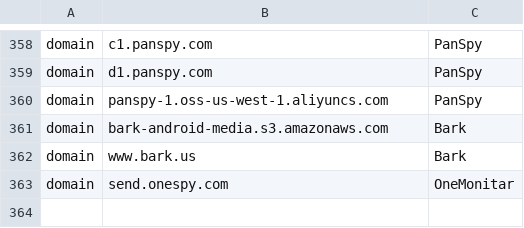
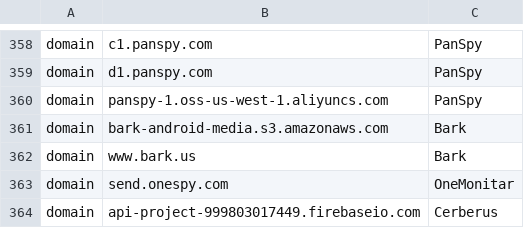
Before and after one commit to AssoEchap/stalkerware-indicators, a CSV file: network.csv, drawn as a sheet; only a part is shown, gaps mark what is left out; the diff names each change by its address in the sheet, - before the commit and + after, or states it on an @@ line.

Commit message:
Add Cerberus' firebase domain

```diff
--- a/network.csv
+++ b/network.csv
+row 364: domain | api-project-999803017449.firebaseio.com | Cerberus
```
